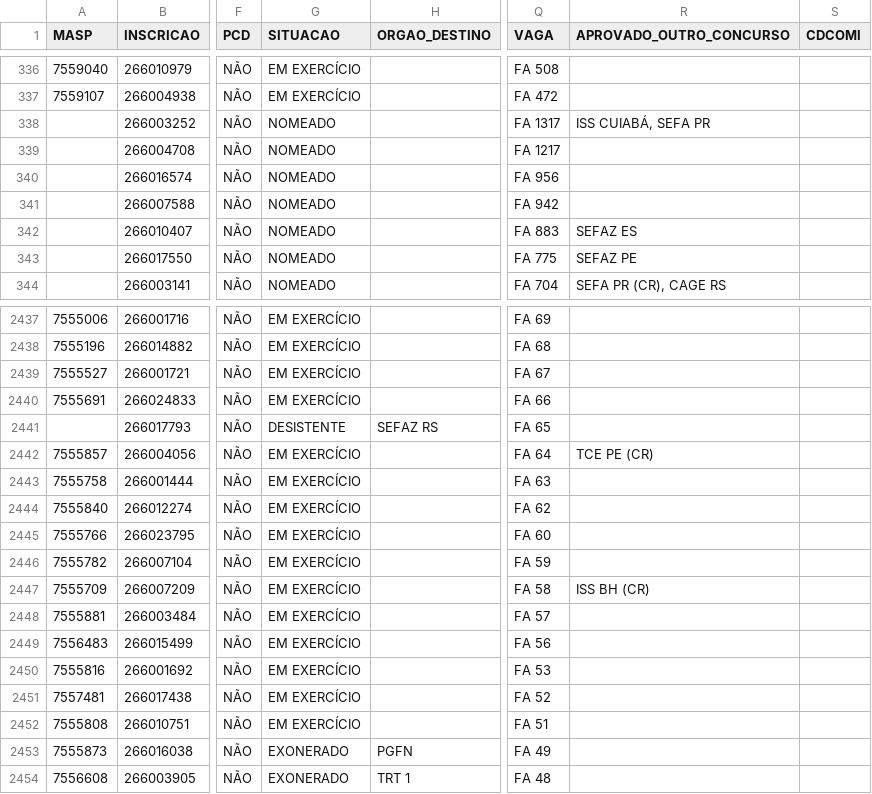
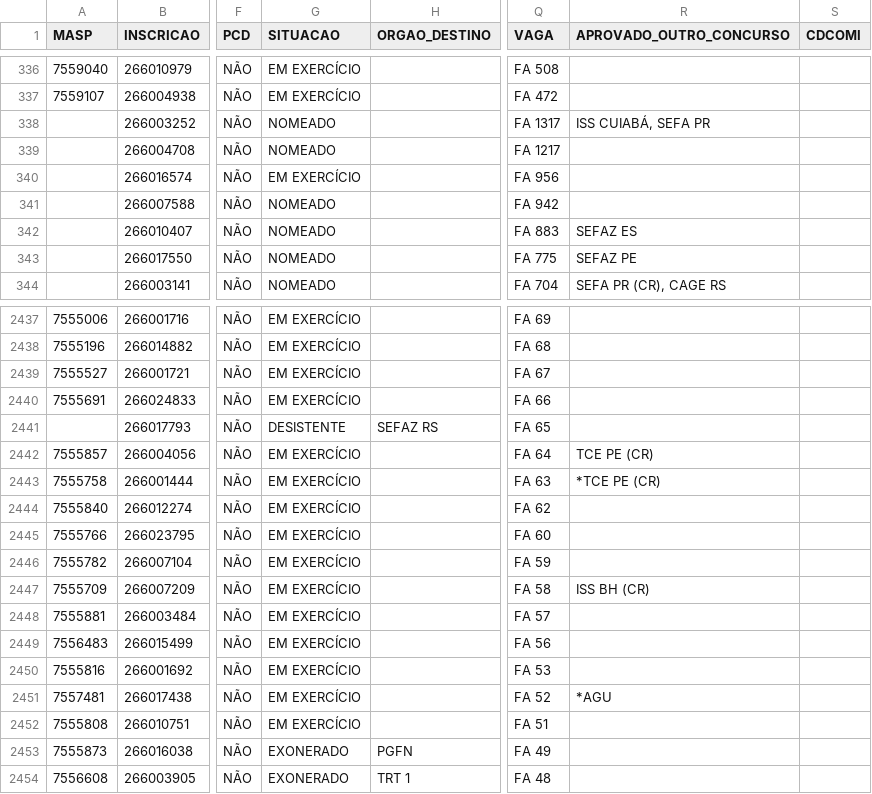
Before and after one commit to observatoriosefmg/observatoriosefmg.github.io, a CSV file: evasao/data/dados.csv, drawn as a sheet; only a part is shown, gaps mark what is left out; the diff names each change by its address in the sheet, - before the commit and + after, or states it on an @@ line.

```diff
--- a/evasao/data/dados.csv
+++ b/evasao/data/dados.csv
-G340 (SITUACAO): NOMEADO
+G340 (SITUACAO): EM EXERCÍCIO
-R2443 (APROVADO_OUTRO_CONCURSO): (empty)
+R2443 (APROVADO_OUTRO_CONCURSO): *TCE PE (CR)
-R2451 (APROVADO_OUTRO_CONCURSO): (empty)
+R2451 (APROVADO_OUTRO_CONCURSO): *AGU
```
Also changed, not shown: 9 other files.
